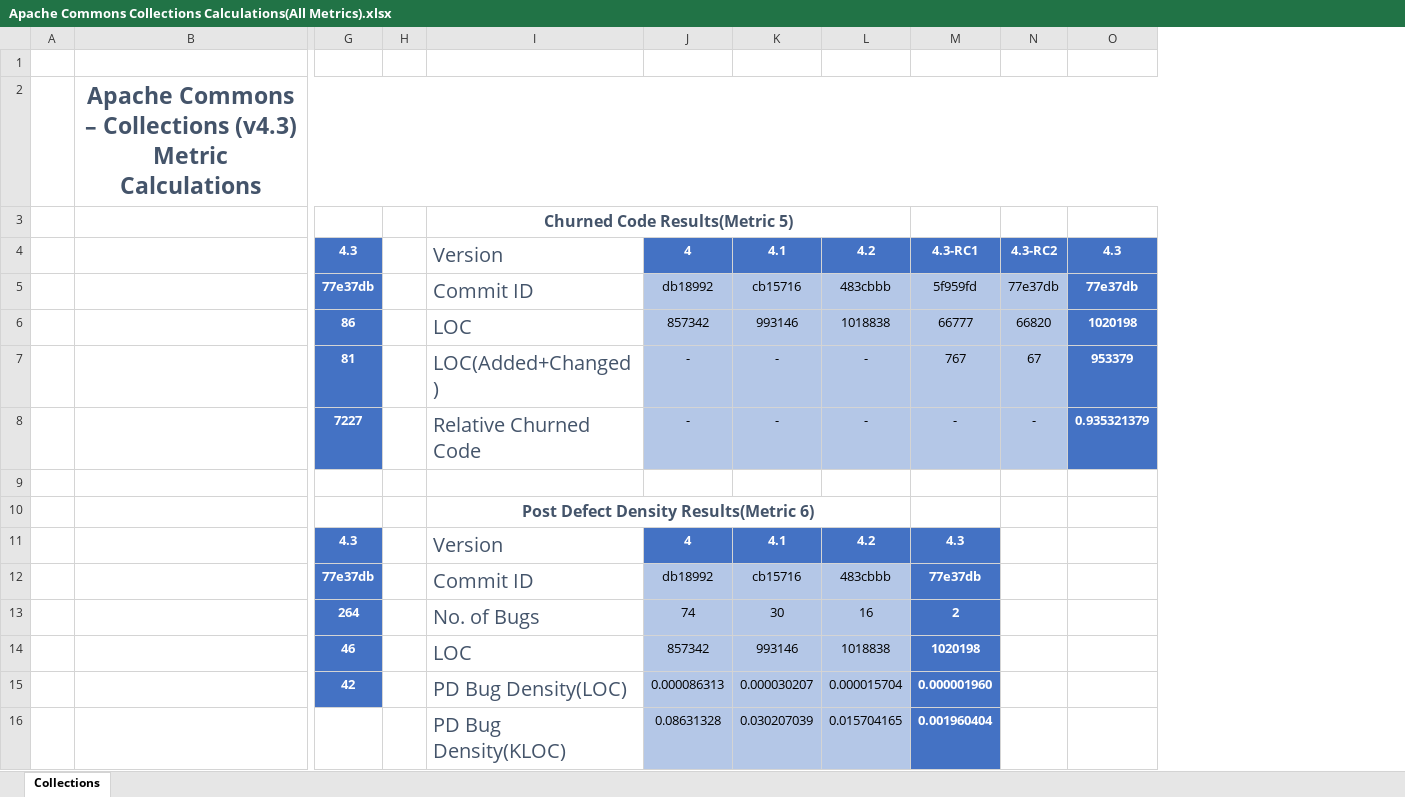
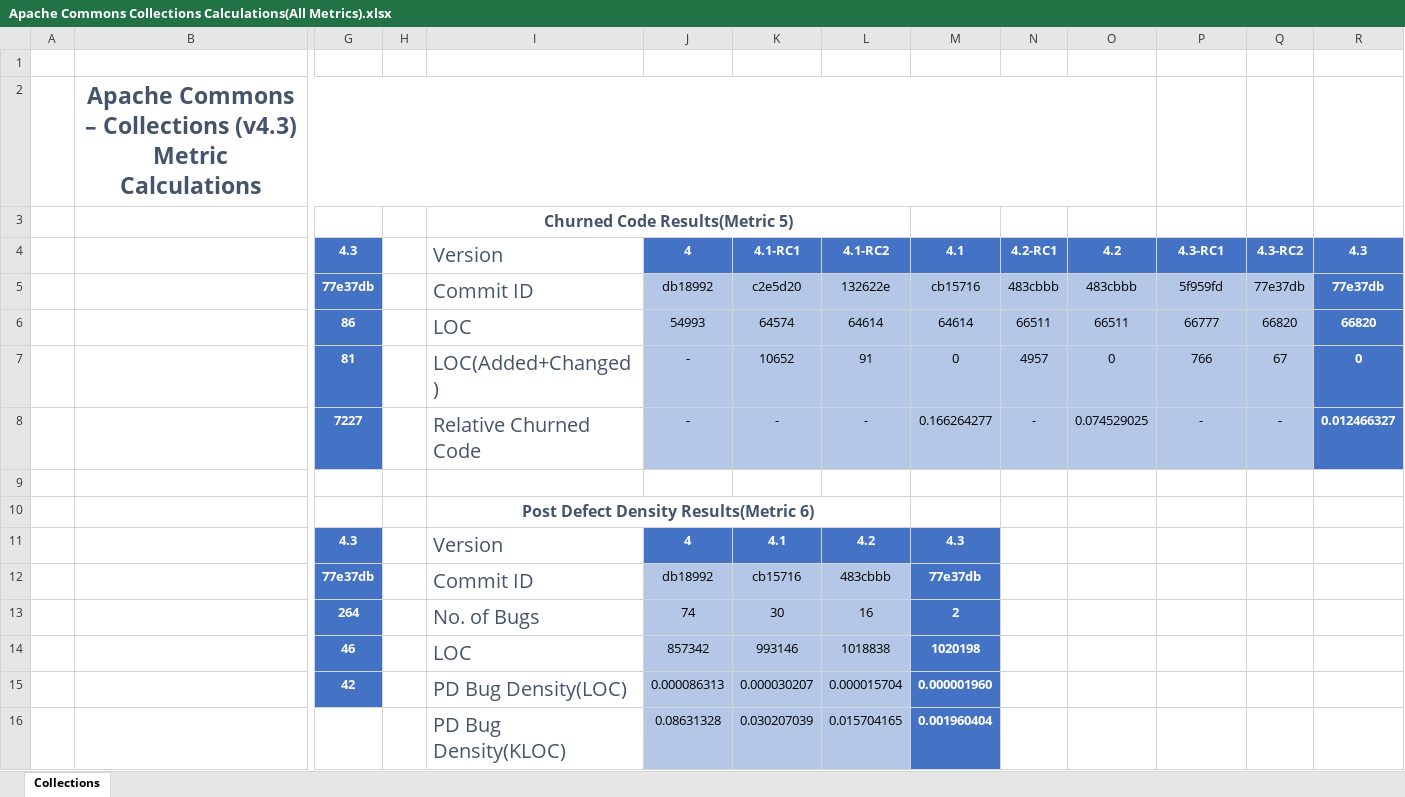
Before and after one commit to VigneswarM/SoftwareMeasurement, an Excel workbook: Metrics Calculations/Project 3 - Apache Commons Collections/Apache Commons Collections Calculations(All Metrics).xlsx, sheet Collections, drawn as a sheet; only a part is shown, gaps mark what is left out; values as stored, in another font and other column widths than the file's, no borders; removed rows and columns are numbered as before the commit, all else as after; the diff names each change by its address in the sheet, - before the commit and + after, or states it on an @@ line.

Commit message:
update calculations

```diff
--- a/Metrics Calculations/Project 3 - Apache Commons Collections/Apache Commons Collections Calculations(All Metrics).xlsx (sheet Collections)
+++ b/Metrics Calculations/Project 3 - Apache Commons Collections/Apache Commons Collections Calculations(All Metrics).xlsx (sheet Collections)
+column M, rows 4-16: 4.1 | cb15716 | 64614 | 0 | 0.166264277 |  |  | 4.3 | 77e37db | 2 | 1020198 | 0.000001960 | 0.001960404
+column N, rows 4-8: 4.2-RC1 | 483cbbb | 66511 | 4957 | -
+column O, rows 4-8: 4.2 | 483cbbb | 66511 | 0 | 0.074529025
-B2:O2 merged
+B2:O2 merged
-K4: 4.1
+K4: 4.1-RC1
-L4: 4.2
+L4: 4.1-RC2
-K5: cb15716
+K5: c2e5d20
-L5: 483cbbb
+L5: 132622e
-J6: 857342
+J6: 54993
-K6: 993146
+K6: 64574
-L6: 1018838
+L6: 64614
-R6: 1020198
+R6: 66820
-K7: -
+K7: 10652
-L7: -
+L7: 91
-P7: 767
+P7: 766
-R7: 953379
+R7: 0
-R8: 0.935321379
+R8: 0.012466327
-P11: 4.3
+P11: (empty)
-P11:P16 fill: #4472C4
+P11:P16 fill: none
-P12: 77e37db
+P12: (empty)
-P13: 2
+P13: (empty)
-P14: 1020198
+P14: (empty)
-P15: 0.000001960
+P15: (empty)
-P16: 0.001960404
+P16: (empty)
```
